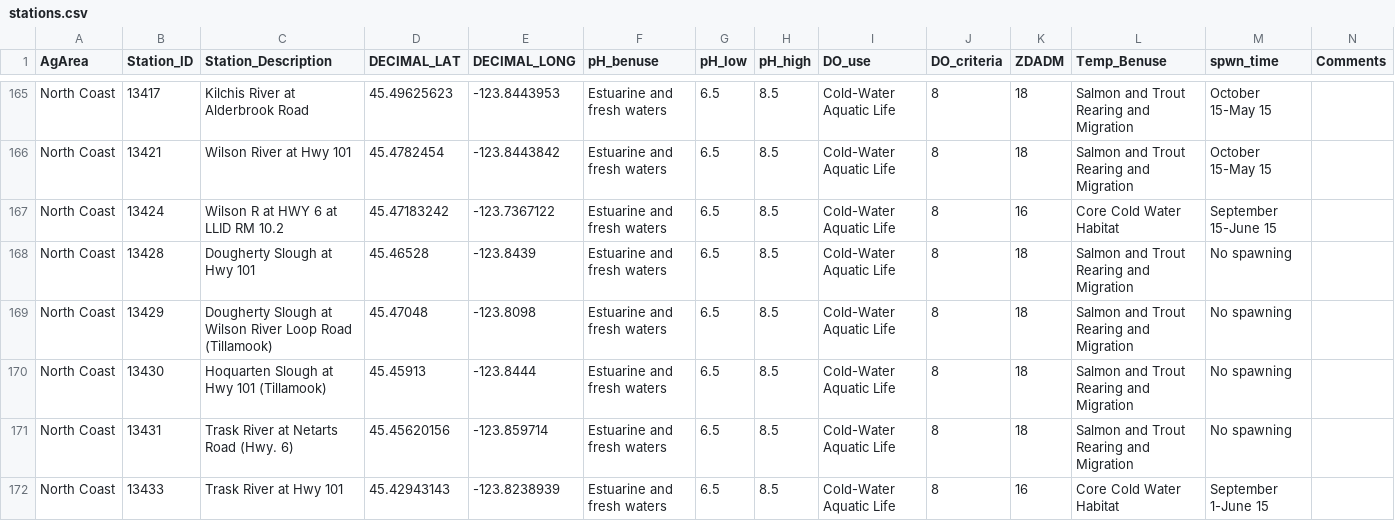
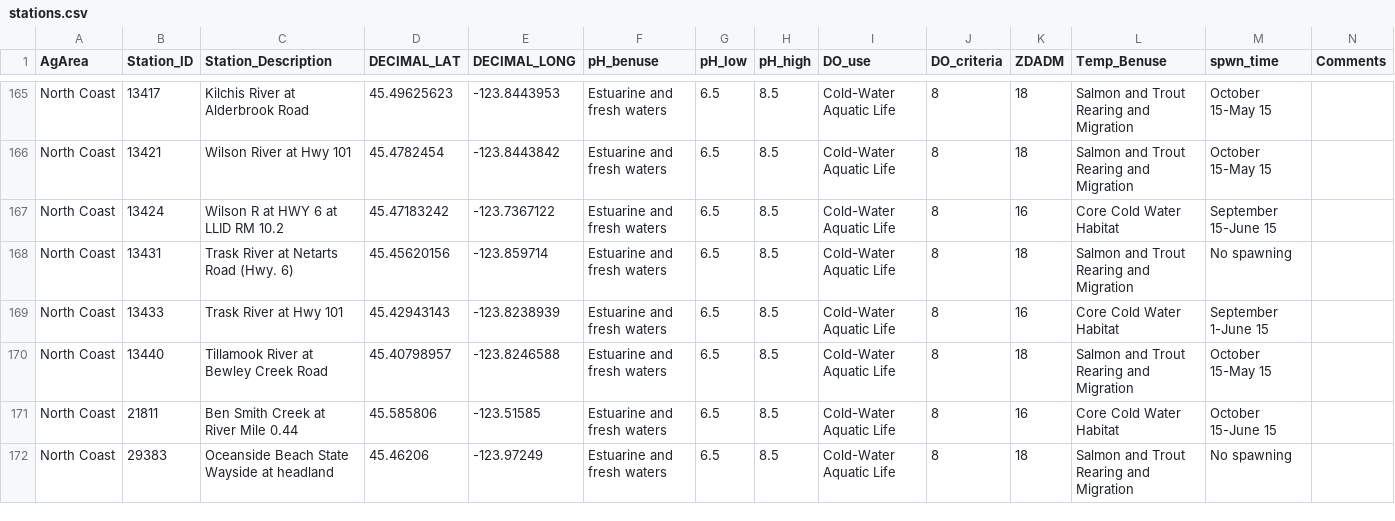
Before and after one commit to MaddeeRubenson/StatusAndTrendsRMarkdown, a CSV file: Lookups/stations.csv, drawn as a sheet; only a part is shown, gaps mark what is left out; the shorter side is filled out with more unchanged rows; the diff names each change by its address in the sheet, - before the commit and + after, or states it on an @@ line.

```diff
--- a/Lookups/stations.csv
+++ b/Lookups/stations.csv
-row 168: North Coast | 13428 | Dougherty Slough at Hwy 101 | 45.46528 | -123.8439 | Estuarine and fresh waters | 6.5 | 8.5 | Cold-Water Aquatic Life | 8 | 18 | Salmon and Trout Rearing and Migration | No spawning
-row 169: North Coast | 13429 | Dougherty Slough at Wilson River Loop Road (Tillamook) | 45.47048 | -123.8098 | Estuarine and fresh waters | 6.5 | 8.5 | Cold-Water Aquatic Life | 8 | 18 | Salmon and Trout Rearing and Migration | No spawning
-row 170: North Coast | 13430 | Hoquarten Slough at Hwy 101 (Tillamook) | 45.45913 | -123.8444 | Estuarine and fresh waters | 6.5 | 8.5 | Cold-Water Aquatic Life | 8 | 18 | Salmon and Trout Rearing and Migration | No spawning
```
Also changed, not shown: Lookups/Conclusions_LU.csv, 2 other files.
